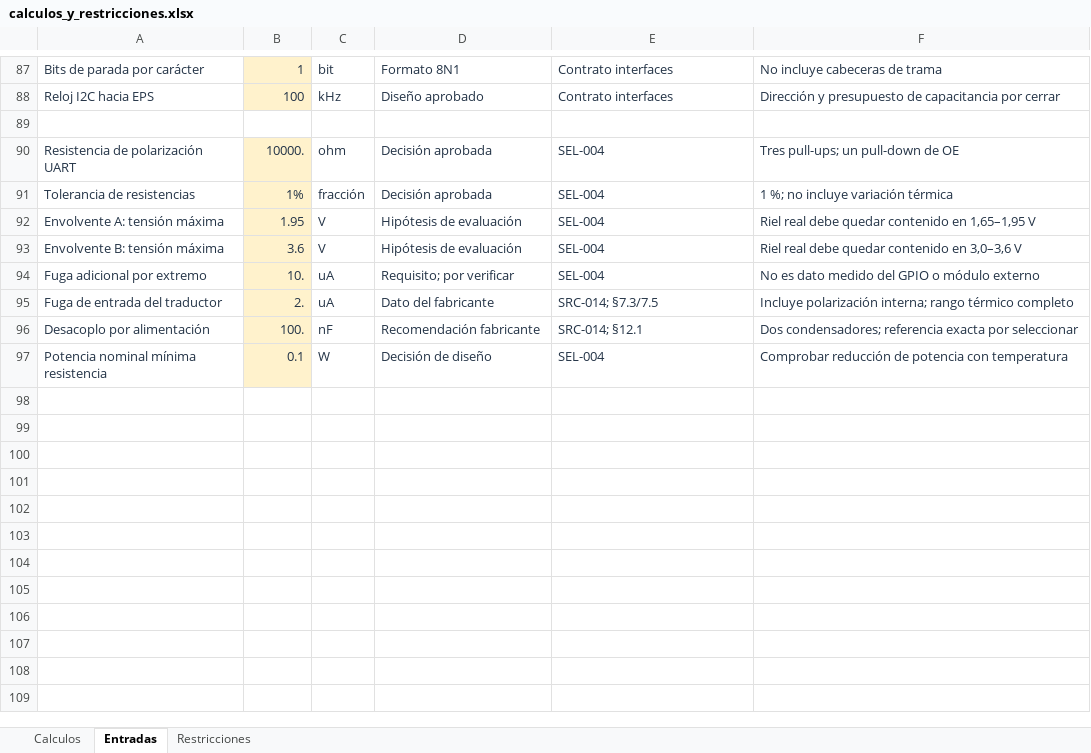
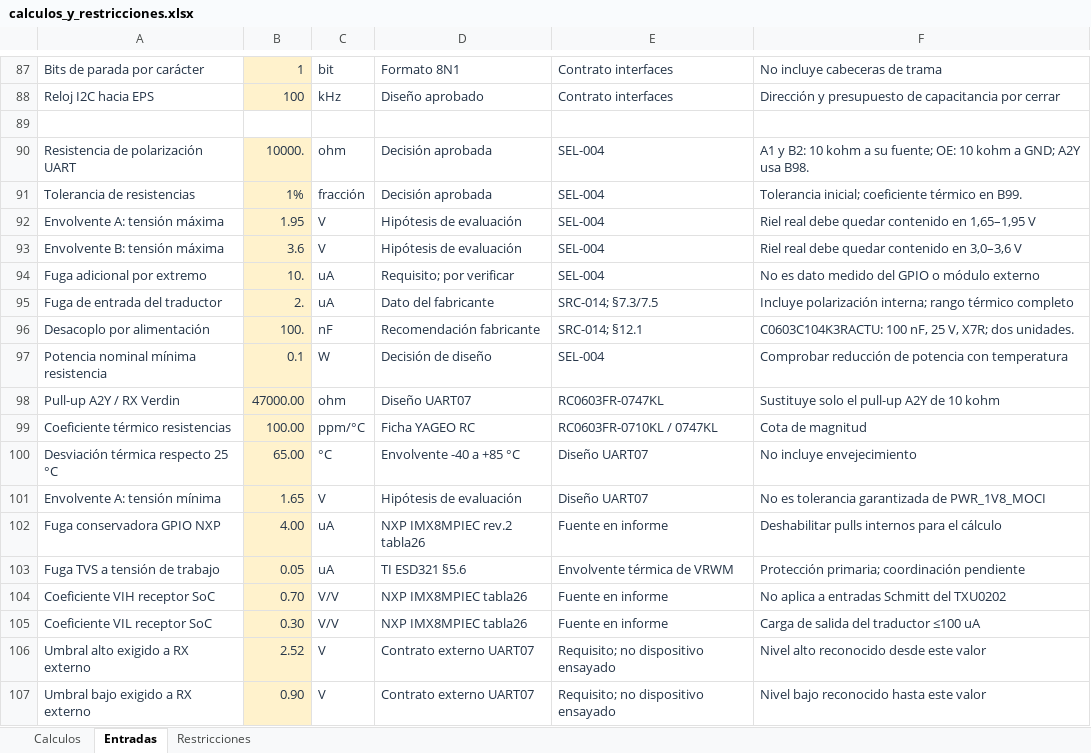
Before and after one commit to Daniel50726/CubeSat-UD34_Practica4, an Excel workbook: calculos/calculos_y_restricciones.xlsx, sheet Entradas, drawn as a sheet; only a part is shown, gaps mark what is left out; values as stored, in another font and other column widths than the file's, no borders; the diff names each change by its address in the sheet, - before the commit and + after, or states it on an @@ line.

Commit message:
design: publicar UART para captura inicial y revision electrica

```diff
--- a/calculos/calculos_y_restricciones.xlsx (sheet Entradas)
+++ b/calculos/calculos_y_restricciones.xlsx (sheet Entradas)
-F90: Tres pull-ups; un pull-down de OE
+F90: A1 y B2: 10 kohm a su fuente; OE: 10 kohm a GND; A2Y usa B98.
-F91: 1 %; no incluye variación térmica
+F91: Tolerancia inicial; coeficiente térmico en B99.
-F96: Dos condensadores; referencia exacta por seleccionar
+F96: C0603C104K3RACTU: 100 nF, 25 V, X7R; dos unidades.
+row 98: Pull-up A2Y / RX Verdin | 47000.00 | ohm | Diseño UART07 | RC0603FR-0747KL | Sustituye solo el pull-up A2Y de 10 kohm
+row 99: Coeficiente térmico resistencias | 100.00 | ppm/°C | Ficha YAGEO RC | RC0603FR-0710KL / 0747KL | Cota de magnitud
+row 100: Desviación térmica respecto 25 °C | 65.00 | °C | Envolvente -40 a +85 °C | Diseño UART07 | No incluye envejecimiento
+row 101: Envolvente A: tensión mínima | 1.65 | V | Hipótesis de evaluación | Diseño UART07 | No es tolerancia garantizada de PWR_1V8_MOCI
+row 102: Fuga conservadora GPIO NXP | 4.00 | uA | NXP IMX8MPIEC rev.2 tabla26 | Fuente en informe | Deshabilitar pulls internos para el cálculo
+row 103: Fuga TVS a tensión de trabajo | 0.05 | uA | TI ESD321 §5.6 | Envolvente térmica de VRWM | Protección primaria; coordinación pendiente
+row 104: Coeficiente VIH receptor SoC | 0.70 | V/V | NXP IMX8MPIEC tabla26 | Fuente en informe | No aplica a entradas Schmitt del TXU0202
+row 105: Coeficiente VIL receptor SoC | 0.30 | V/V | NXP IMX8MPIEC tabla26 | Fuente en informe | Carga de salida del traductor ≤100 uA
+row 106: Umbral alto exigido a RX externo | 2.52 | V | Contrato externo UART07 | Requisito; no dispositivo ensayado | Nivel alto reconocido desde este valor
+row 107: Umbral bajo exigido a RX externo | 0.90 | V | Contrato externo UART07 | Requisito; no dispositivo ensayado | Nivel bajo reconocido hasta este valor
```
Also changed, not shown: sheet Calculos, sheet Restricciones, 10 other files.
